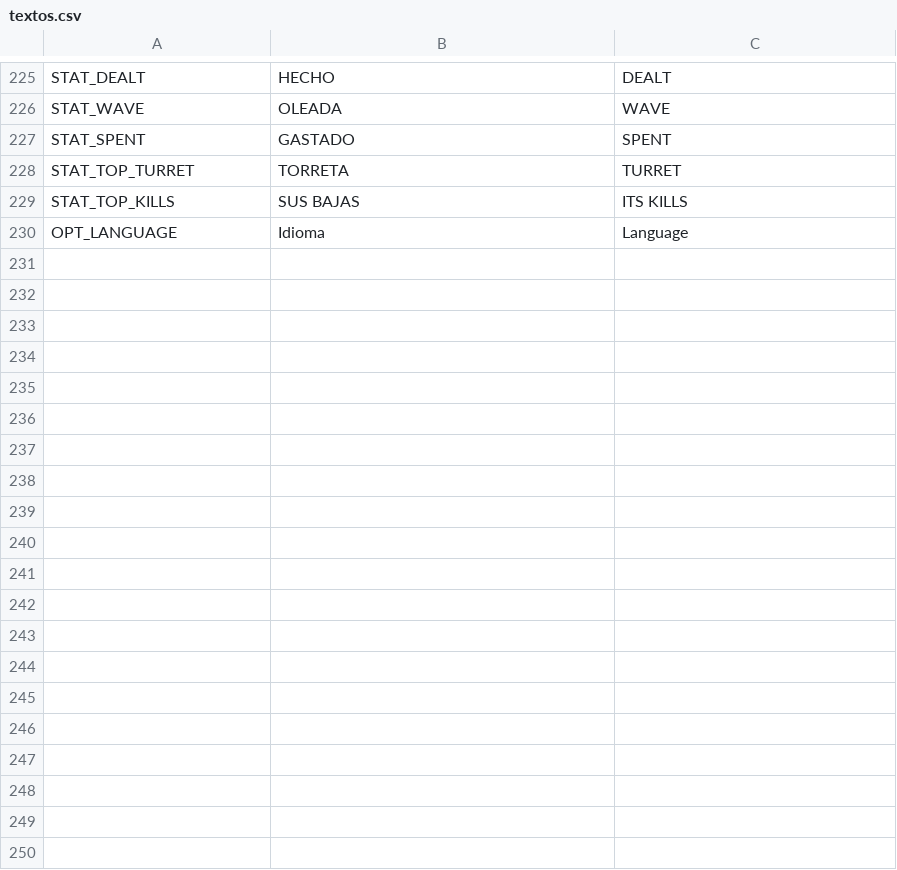
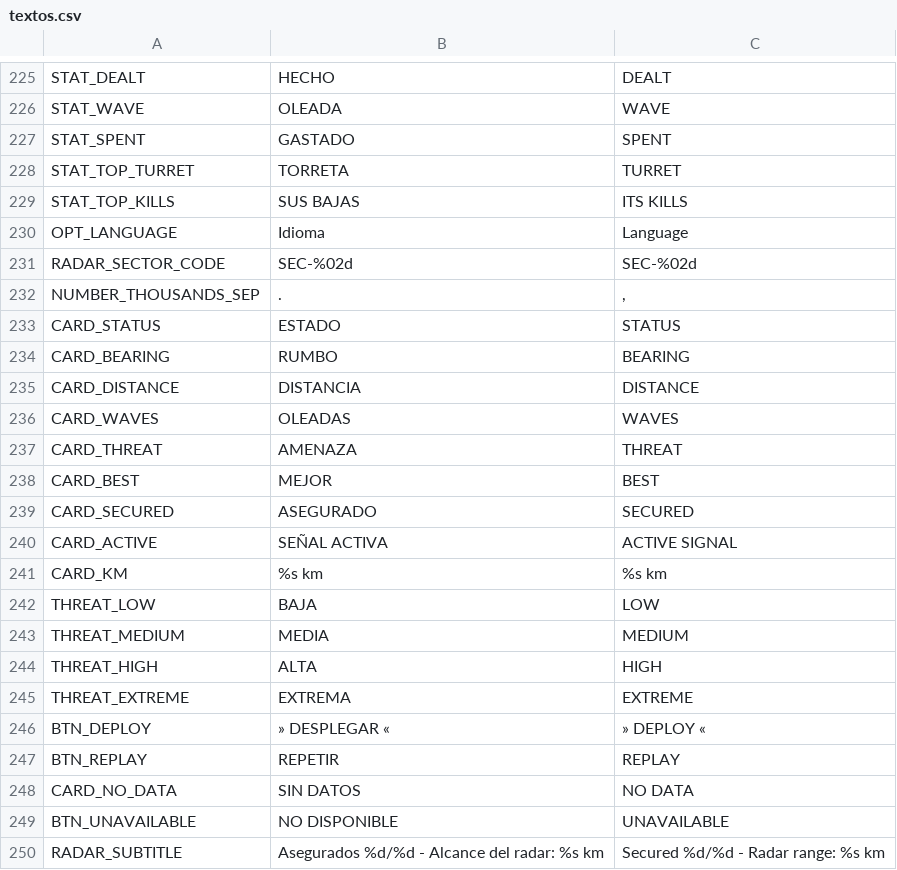
Before and after one commit to D4MC04/proyecto_dam2b, a CSV file: translations/textos.csv, drawn as a sheet; only a part is shown, gaps mark what is left out; the diff covers the shown part only.

```diff
--- a/translations/textos.csv
+++ b/translations/textos.csv
@@ -236 +236,21 @@ STAT_TOP_KILLS,SUS BAJAS,ITS KILLS
 OPT_LANGUAGE,Idioma,Language
+RADAR_SECTOR_CODE,SEC-%02d,SEC-%02d
+NUMBER_THOUSANDS_SEP,.,","
+CARD_STATUS,ESTADO,STATUS
+CARD_BEARING,RUMBO,BEARING
+CARD_DISTANCE,DISTANCIA,DISTANCE
+CARD_WAVES,OLEADAS,WAVES
+CARD_THREAT,AMENAZA,THREAT
+CARD_BEST,MEJOR,BEST
+CARD_SECURED,ASEGURADO,SECURED
+CARD_ACTIVE,SEÑAL ACTIVA,ACTIVE SIGNAL
+CARD_KM,%s km,%s km
+THREAT_LOW,BAJA,LOW
+THREAT_MEDIUM,MEDIA,MEDIUM
+THREAT_HIGH,ALTA,HIGH
+THREAT_EXTREME,EXTREMA,EXTREME
+BTN_DEPLOY,» DESPLEGAR «,» DEPLOY «
+BTN_REPLAY,REPETIR,REPLAY
+CARD_NO_DATA,SIN DATOS,NO DATA
+BTN_UNAVAILABLE,NO DISPONIBLE,UNAVAILABLE
+RADAR_SUBTITLE,Asegurados %d/%d - Alcance del radar: %s km,Secured %d/%d - Radar range: %s km
```
Also changed, not shown: 9 added rows and 2 edited cells elsewhere in this file, 42 other files.
